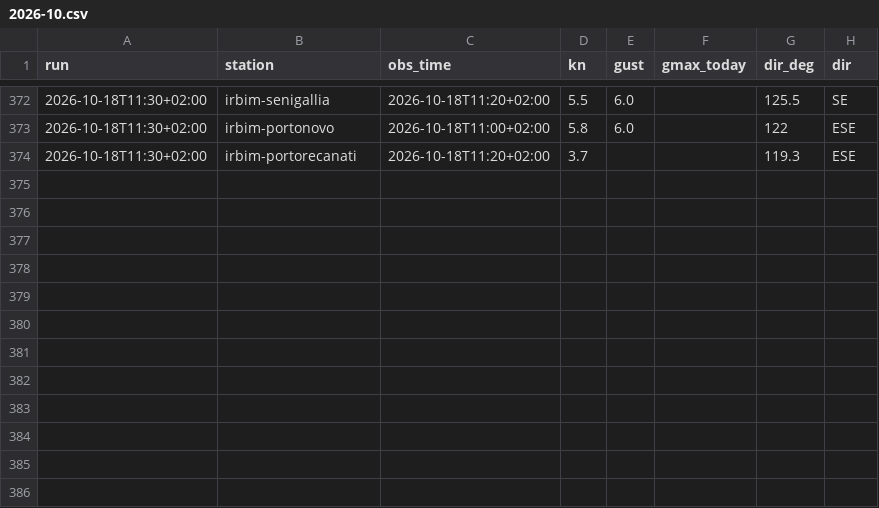
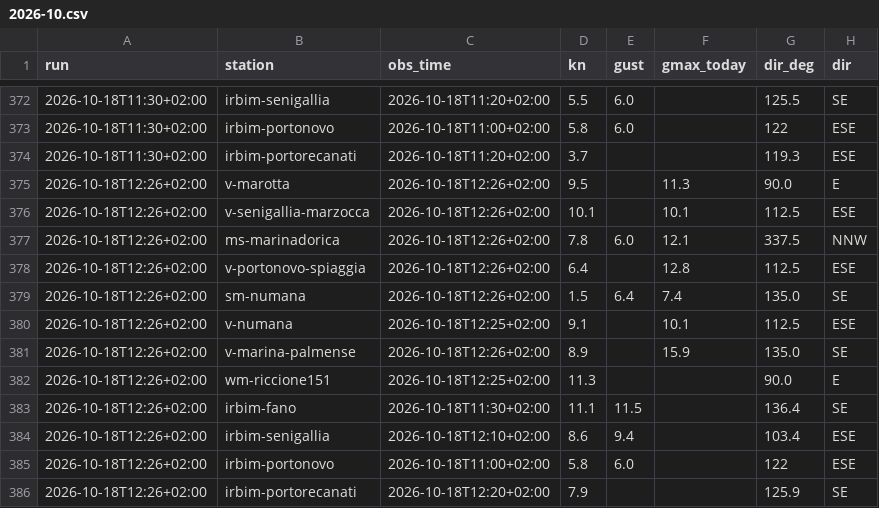
Before and after one commit to giuliobellitti-cell/spot-board-dati, a CSV file: data/obs/2026-10.csv, drawn as a sheet; only a part is shown, gaps mark what is left out.

```diff
--- a/data/obs/2026-10.csv
+++ b/data/obs/2026-10.csv
@@ -374 +374,13 @@ run,station,obs_time,kn,gust,gmax_today,dir_deg,dir
 2026-10-18T11:30+02:00,irbim-portorecanati,2026-10-18T11:20+02:00,3.7,,,119.3,ESE
+2026-10-18T12:26+02:00,v-marotta,2026-10-18T12:26+02:00,9.5,,11.3,90.0,E
+2026-10-18T12:26+02:00,v-senigallia-marzocca,2026-10-18T12:26+02:00,10.1,,10.1,112.5,ESE
+2026-10-18T12:26+02:00,ms-marinadorica,2026-10-18T12:26+02:00,7.8,6.0,12.1,337.5,NNW
+2026-10-18T12:26+02:00,v-portonovo-spiaggia,2026-10-18T12:26+02:00,6.4,,12.8,112.5,ESE
+2026-10-18T12:26+02:00,sm-numana,2026-10-18T12:26+02:00,1.5,6.4,7.4,135.0,SE
+2026-10-18T12:26+02:00,v-numana,2026-10-18T12:25+02:00,9.1,,10.1,112.5,ESE
+2026-10-18T12:26+02:00,v-marina-palmense,2026-10-18T12:26+02:00,8.9,,15.9,135.0,SE
+2026-10-18T12:26+02:00,wm-riccione151,2026-10-18T12:25+02:00,11.3,,,90.0,E
+2026-10-18T12:26+02:00,irbim-fano,2026-10-18T11:30+02:00,11.1,11.5,,136.4,SE
+2026-10-18T12:26+02:00,irbim-senigallia,2026-10-18T12:10+02:00,8.6,9.4,,103.4,ESE
+2026-10-18T12:26+02:00,irbim-portonovo,2026-10-18T11:00+02:00,5.8,6.0,,122,ESE
+2026-10-18T12:26+02:00,irbim-portorecanati,2026-10-18T12:20+02:00,7.9,,,125.9,SE
```
Also changed, not shown: data/mare/2026-10.csv, 2 other files.
